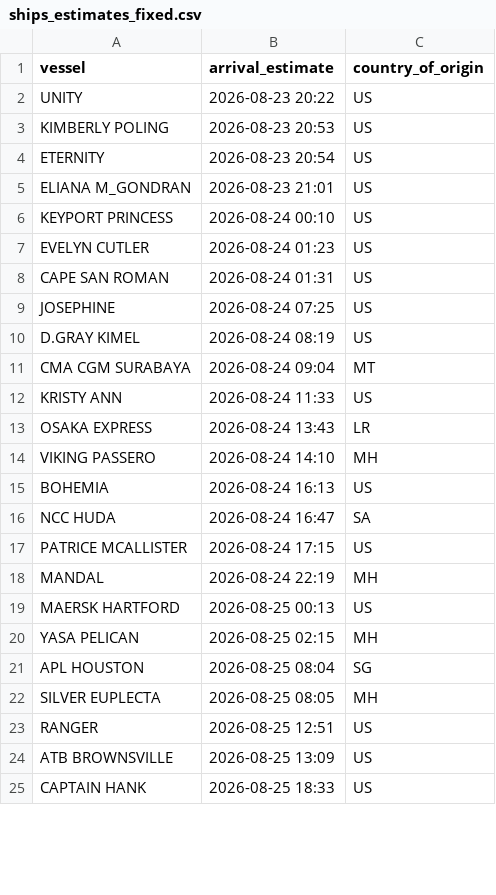
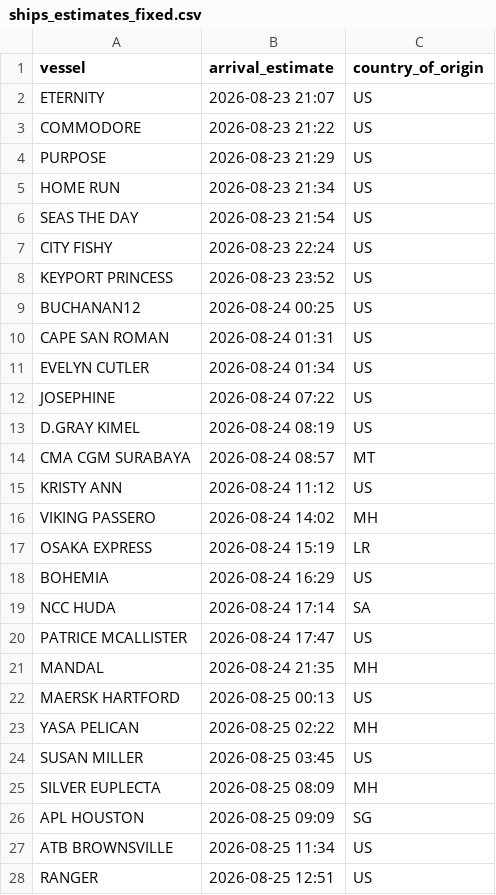
Before and after one commit to natalierjonas/FOC_NYC, a CSV file: ships_estimates_fixed.csv, drawn as a sheet; only a part is shown; the diff covers the shown part only.

```diff
--- a/ships_estimates_fixed.csv
+++ b/ships_estimates_fixed.csv
@@ -1,25 +1,28 @@
 vessel,arrival_estimate,country_of_origin
-UNITY,2026-08-23 20:22,US
-KIMBERLY POLING,2026-08-23 20:53,US
-ETERNITY,2026-08-23 20:54,US
-ELIANA M_GONDRAN,2026-08-23 21:01,US
-KEYPORT PRINCESS,2026-08-24 00:10,US
-EVELYN CUTLER,2026-08-24 01:23,US
+ETERNITY,2026-08-23 21:07,US
+COMMODORE,2026-08-23 21:22,US
+PURPOSE,2026-08-23 21:29,US
+HOME RUN,2026-08-23 21:34,US
+SEAS THE DAY,2026-08-23 21:54,US
+CITY FISHY,2026-08-23 22:24,US
+KEYPORT PRINCESS,2026-08-23 23:52,US
+BUCHANAN12,2026-08-24 00:25,US
 CAPE SAN ROMAN,2026-08-24 01:31,US
-JOSEPHINE,2026-08-24 07:25,US
+EVELYN CUTLER,2026-08-24 01:34,US
+JOSEPHINE,2026-08-24 07:22,US
 D.GRAY KIMEL,2026-08-24 08:19,US
-CMA CGM SURABAYA,2026-08-24 09:04,MT
-KRISTY ANN,2026-08-24 11:33,US
-OSAKA EXPRESS,2026-08-24 13:43,LR
-VIKING PASSERO,2026-08-24 14:10,MH
-BOHEMIA,2026-08-24 16:13,US
-NCC HUDA,2026-08-24 16:47,SA
-PATRICE MCALLISTER,2026-08-24 17:15,US
-MANDAL,2026-08-24 22:19,MH
+CMA CGM SURABAYA,2026-08-24 08:57,MT
+KRISTY ANN,2026-08-24 11:12,US
+VIKING PASSERO,2026-08-24 14:02,MH
+OSAKA EXPRESS,2026-08-24 15:19,LR
+BOHEMIA,2026-08-24 16:29,US
+NCC HUDA,2026-08-24 17:14,SA
+PATRICE MCALLISTER,2026-08-24 17:47,US
+MANDAL,2026-08-24 21:35,MH
 MAERSK HARTFORD,2026-08-25 00:13,US
-YASA PELICAN,2026-08-25 02:15,MH
-APL HOUSTON,2026-08-25 08:04,SG
-SILVER EUPLECTA,2026-08-25 08:05,MH
+YASA PELICAN,2026-08-25 02:22,MH
+SUSAN MILLER,2026-08-25 03:45,US
+SILVER EUPLECTA,2026-08-25 08:09,MH
+APL HOUSTON,2026-08-25 09:09,SG
+ATB BROWNSVILLE,2026-08-25 11:34,US
 RANGER,2026-08-25 12:51,US
-ATB BROWNSVILLE,2026-08-25 13:09,US
-CAPTAIN HANK,2026-08-25 18:33,US
```
Also changed, not shown: 4 added rows, 4 removed rows and 24 edited cells elsewhere in this file, filtered_ships.csv.
